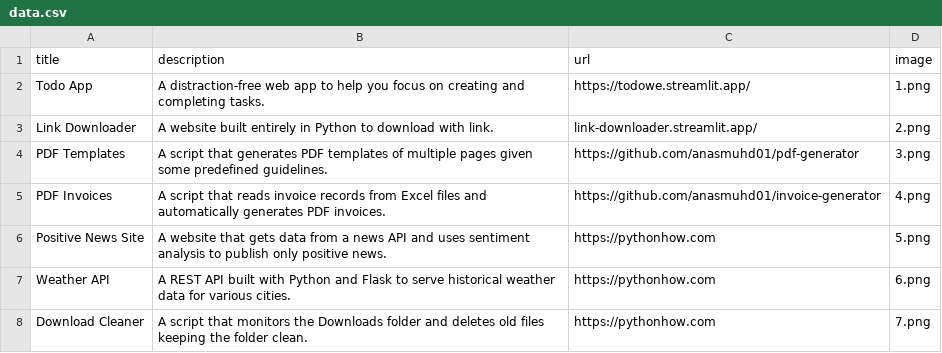
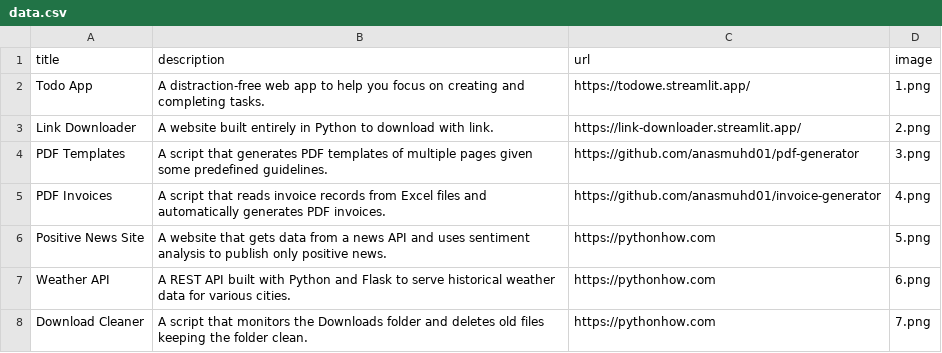
Before and after one commit to anasmuhd01/portfolio-streamlit, a CSV file: data.csv, drawn as a sheet; only a part is shown.

Commit message:
data.csv edited

```diff
--- a/data.csv
+++ b/data.csv
@@ -2,3 +2,3 @@ title;description;url;image
 Todo App;A distraction-free web app to help you focus on creating and completing tasks.;https://todowe.streamlit.app/;1.png
-Link Downloader;A website built entirely in Python to download with link.;link-downloader.streamlit.app/;2.png
+Link Downloader;A website built entirely in Python to download with link.;https://link-downloader.streamlit.app/;2.png
 PDF Templates;A script that generates PDF templates of multiple pages given some predefined guidelines.;https://github.com/anasmuhd01/pdf-generator;3.png
```
